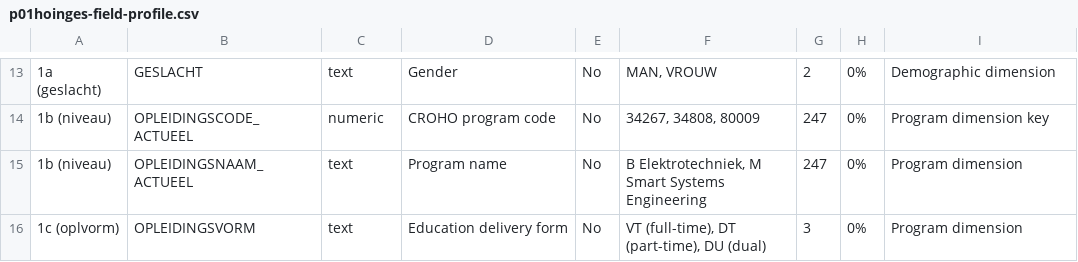
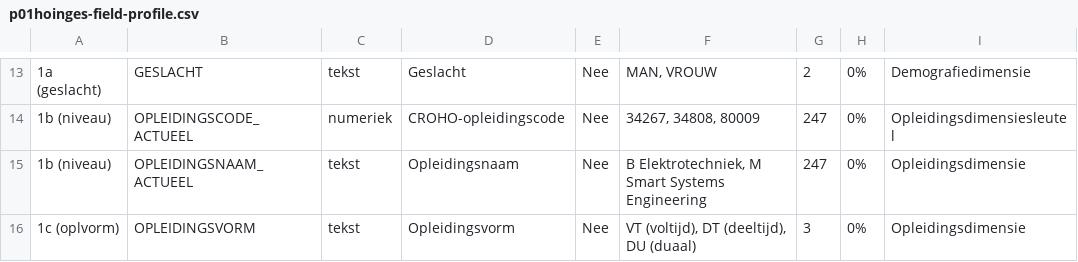
Before and after one commit to ALeemans/ai-dimensional-modal-agent, a CSV file: data/metadata/p01hoinges-field-profile.csv, drawn as a sheet; only a part is shown, gaps mark what is left out; the diff covers the shown part only; the diff names each change by its address in the sheet, - before the commit and + after, or states it on an @@ line.

```diff
--- a/data/metadata/p01hoinges-field-profile.csv
+++ b/data/metadata/p01hoinges-field-profile.csv
-C13: text
+C13: tekst
-D13: Gender
+D13: Geslacht
-E13:E16: No
+E13:E16: Nee
-I13: Demographic dimension
+I13: Demografiedimensie
-C14: numeric
+C14: numeriek
-D14: CROHO program code
+D14: CROHO-opleidingscode
-I14: Program dimension key
+I14: Opleidingsdimensiesleutel
-C15:C16: text
+C15:C16: tekst
-D15: Program name
+D15: Opleidingsnaam
-I15:I16: Program dimension
+I15:I16: Opleidingsdimensie
-D16: Education delivery form
+D16: Opleidingsvorm
-F16: VT (full-time), DT (part-time), DU (dual)
+F16: VT (voltijd), DT (deeltijd), DU (duaal)
```
Also changed, not shown: 1 added row, 1 removed row and 57 edited cells elsewhere in this file, data/metadata/duo-hbo-dataset-inventory.csv, 12 other files.
